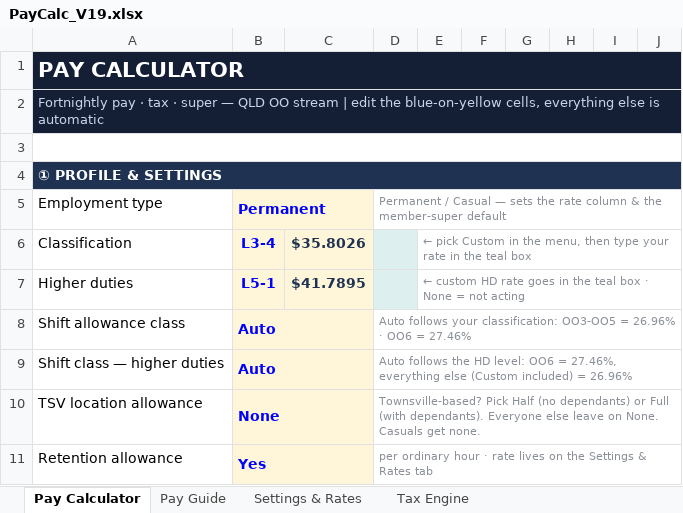
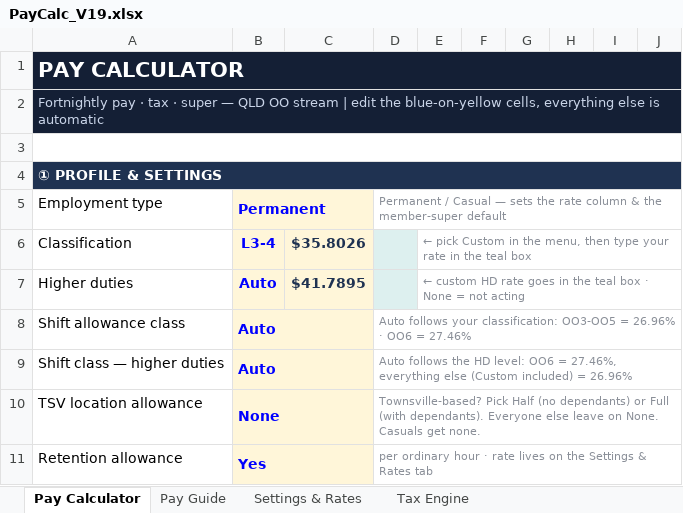
Before and after one commit to paycalc/paycalc.github.io, an Excel workbook: PayCalc_V19.xlsx, sheet Pay Calculator, drawn as a sheet; only a part is shown; values as stored, in another font and other column widths than the file's, no borders; conditional formats not drawn; the diff names each change by its address in the sheet, - before the commit and + after, or states it on an @@ line.

```diff
--- a/PayCalc_V19.xlsx (sheet Pay Calculator)
+++ b/PayCalc_V19.xlsx (sheet Pay Calculator)
-B7: L5-1
+B7: Auto
```
Also changed, not shown: sheet Settings & Rates, formulas that keep their value, 2 other files.
